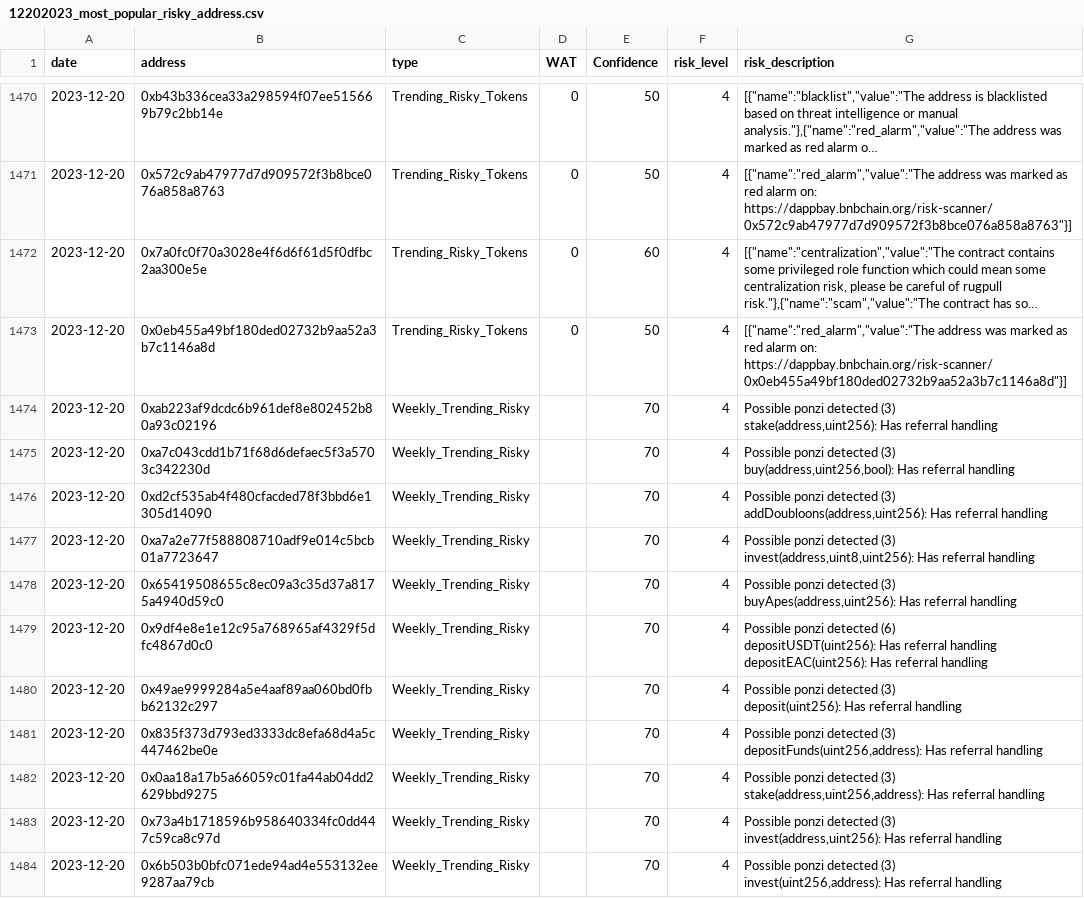
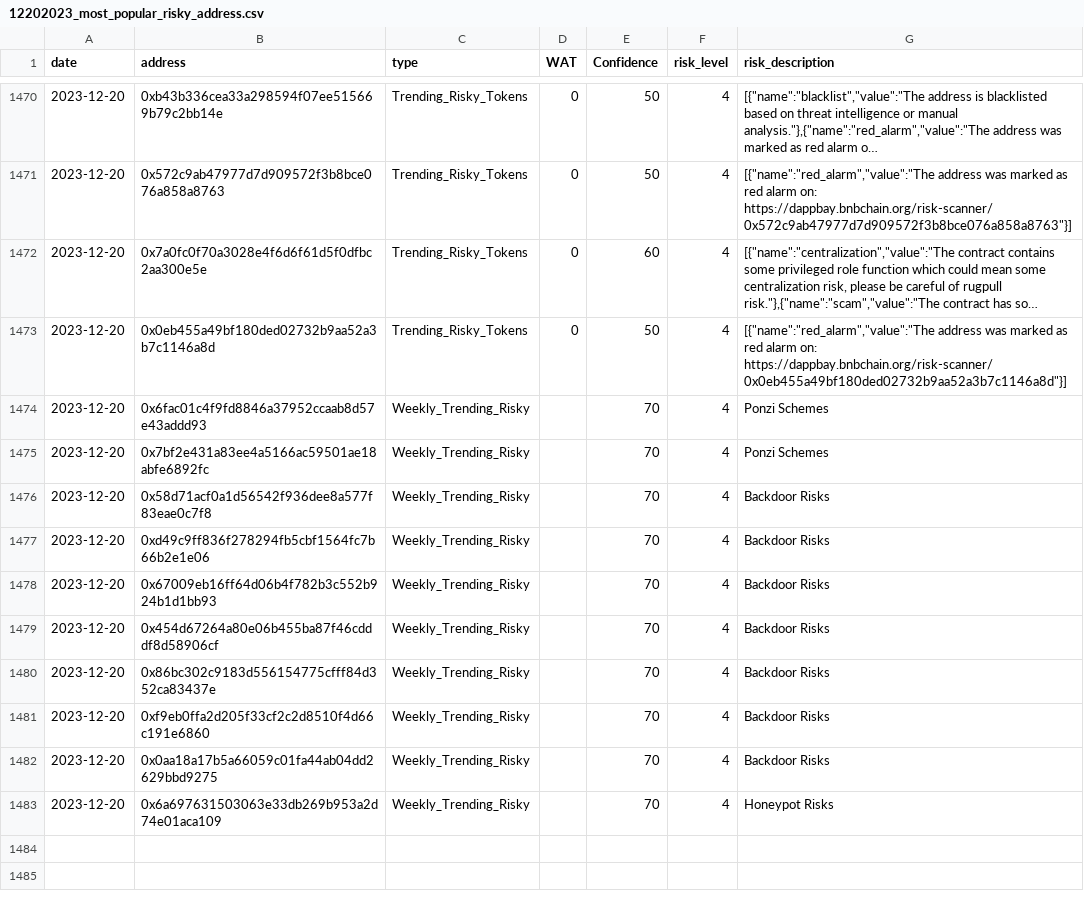
Before and after one commit to hashdit/hashdit, a CSV file: gitbook_source_code/data/12202023_most_popular_risky_address.csv, drawn as a sheet; only a part is shown, gaps mark what is left out; long unchanged cells end in ….

Commit message:
Update 12202023_most_popular_risky_address.csv

```diff
--- a/gitbook_source_code/data/12202023_most_popular_risky_address.csv
+++ b/gitbook_source_code/data/12202023_most_popular_risky_address.csv
@@ -1473,24 +1473,11 @@ date,address,type,WAT,Confidence,risk_level,risk_description
 2023-12-20,0x0eb455a49bf180ded02732b9aa52a3b7c1146a8d,Trending_Risky_Tokens,0,50,4,"[{""name"":""red_alarm"",""value"":""The address was marked as red alarm on: https://dappbay.bnbchain.org/risk-scanner/0x0eb455a49bf180ded02732b9aa52a3b7c1146a8d""}]"
-2023-12-20,0xab223af9dcdc6b961def8e802452b80a93c02196,Weekly_Trending_Risky,,70,4,"Possible ponzi detected (3)
-  stake(address,uint256): Has referral handling"
-2023-12-20,0xa7c043cdd1b71f68d6defaec5f3a5703c342230d,Weekly_Trending_Risky,,70,4,"Possible ponzi detected (3)
-  buy(address,uint256,bool): Has referral handling"
-2023-12-20,0xd2cf535ab4f480cfacded78f3bbd6e1305d14090,Weekly_Trending_Risky,,70,4,"Possible ponzi detected (3)
-  addDoubloons(address,uint256): Has referral handling"
-2023-12-20,0xa7a2e77f588808710adf9e014c5bcb01a7723647,Weekly_Trending_Risky,,70,4,"Possible ponzi detected (3)
-  invest(address,uint8,uint256): Has referral handling"
-2023-12-20,0x65419508655c8ec09a3c35d37a8175a4940d59c0,Weekly_Trending_Risky,,70,4,"Possible ponzi detected (3)
-  buyApes(address,uint256): Has referral handling"
-2023-12-20,0x9df4e8e1e12c95a768965af4329f5dfc4867d0c0,Weekly_Trending_Risky,,70,4,"Possible ponzi detected (6)
-  depositUSDT(uint256): Has referral handling
-  depositEAC(uint256): Has referral handling"
-2023-12-20,0x49ae9999284a5e4aaf89aa060bd0fbb62132c297,Weekly_Trending_Risky,,70,4,"Possible ponzi detected (3)
-  deposit(uint256): Has referral handling"
-2023-12-20,0x835f373d793ed3333dc8efa68d4a5c447462be0e,Weekly_Trending_Risky,,70,4,"Possible ponzi detected (3)
-  depositFunds(uint256,address): Has referral handling"
-2023-12-20,0x0aa18a17b5a66059c01fa44ab04dd2629bbd9275,Weekly_Trending_Risky,,70,4,"Possible ponzi detected (3)
-  stake(address,uint256,address): Has referral handling"
-2023-12-20,0x73a4b1718596b958640334fc0dd447c59ca8c97d,Weekly_Trending_Risky,,70,4,"Possible ponzi detected (3)
-  invest(address,uint256): Has referral handling"
-2023-12-20,0x6b503b0bfc071ede94ad4e553132ee9287aa79cb,Weekly_Trending_Risky,,70,4,"Possible ponzi detected (3)
-  invest(uint256,address): Has referral handling"
+2023-12-20,0x6fac01c4f9fd8846a37952ccaab8d57e43addd93,Weekly_Trending_Risky,,70,4,"Ponzi Schemes"
+2023-12-20,0x7bf2e431a83ee4a5166ac59501ae18abfe6892fc,Weekly_Trending_Risky,,70,4,"Ponzi Schemes"
+2023-12-20,0x58d71acf0a1d56542f936dee8a577f83eae0c7f8,Weekly_Trending_Risky,,70,4,"Backdoor Risks"
+2023-12-20,0xd49c9ff836f278294fb5cbf1564fc7b66b2e1e06,Weekly_Trending_Risky,,70,4,"Backdoor Risks"
+2023-12-20,0x67009eb16ff64d06b4f782b3c552b924b1d1bb93,Weekly_Trending_Risky,,70,4,"Backdoor Risks"
+2023-12-20,0x454d67264a80e06b455ba87f46cdddf8d58906cf,Weekly_Trending_Risky,,70,4,"Backdoor Risks"
+2023-12-20,0x86bc302c9183d556154775cfff84d352ca83437e,Weekly_Trending_Risky,,70,4,"Backdoor Risks"
+2023-12-20,0xf9eb0ffa2d205f33cf2c2d8510f4d66c191e6860,Weekly_Trending_Risky,,70,4,"Backdoor Risks"
+2023-12-20,0x0aa18a17b5a66059c01fa44ab04dd2629bbd9275,Weekly_Trending_Risky,,70,4,"Backdoor Risks"
+2023-12-20,0x6a697631503063e33db269b953a2d74e01aca109,Weekly_Trending_Risky,,70,4,"Honeypot Risks"
```
